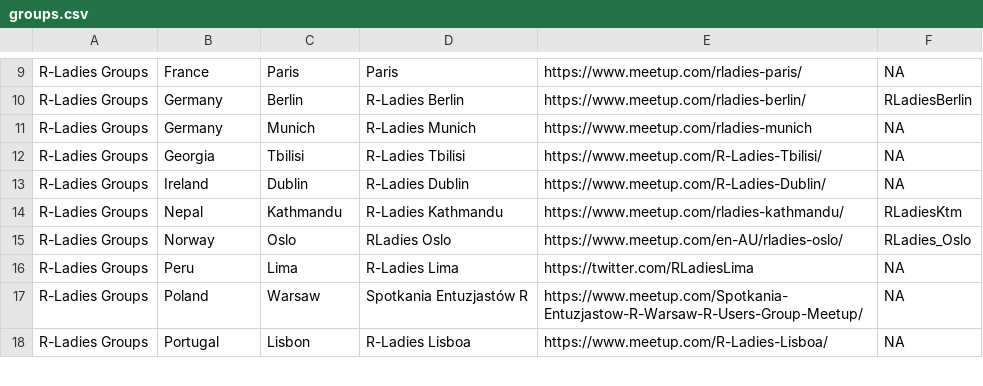
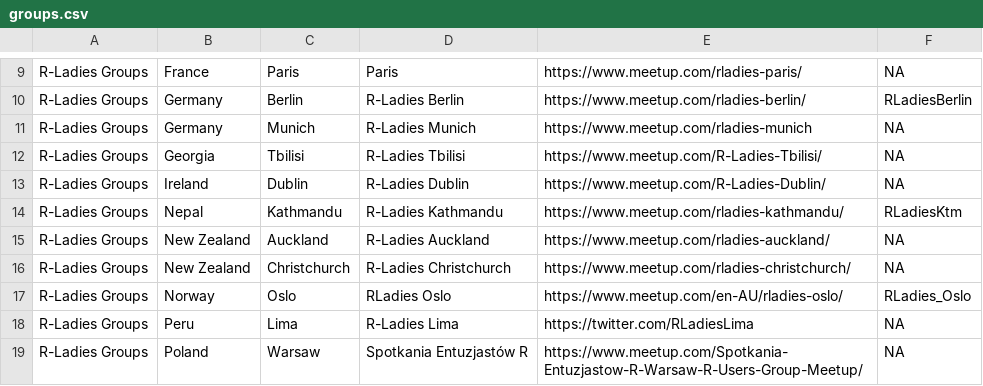
Before and after one commit to tunisrusergroup/meetingsR, a CSV file: groups.csv, drawn as a sheet; only a part is shown, gaps mark what is left out; the shorter side is filled out with more unchanged rows.

Commit message:
#rstats Adding Rladies NZ & satRdays Auckland
Thanks to @kimnewzealand  (556)

```diff
--- a/groups.csv
+++ b/groups.csv
@@ -14,2 +14,4 @@ R-Ladies Groups,Ireland,Dublin,R-Ladies Dublin,https://www.meetup.com/R-Ladies-D
 R-Ladies Groups,Nepal,Kathmandu,R-Ladies Kathmandu,https://www.meetup.com/rladies-kathmandu/,RLadiesKtm
+R-Ladies Groups,New Zealand,Auckland,R-Ladies Auckland,https://www.meetup.com/rladies-auckland/,NA
+R-Ladies Groups,New Zealand,Christchurch,R-Ladies Christchurch,https://www.meetup.com/rladies-christchurch/,NA
 R-Ladies Groups,Norway,Oslo,RLadies Oslo,https://www.meetup.com/en-AU/rladies-oslo/,RLadies_Oslo
```
Also changed, not shown: events.csv, 7 other files.
